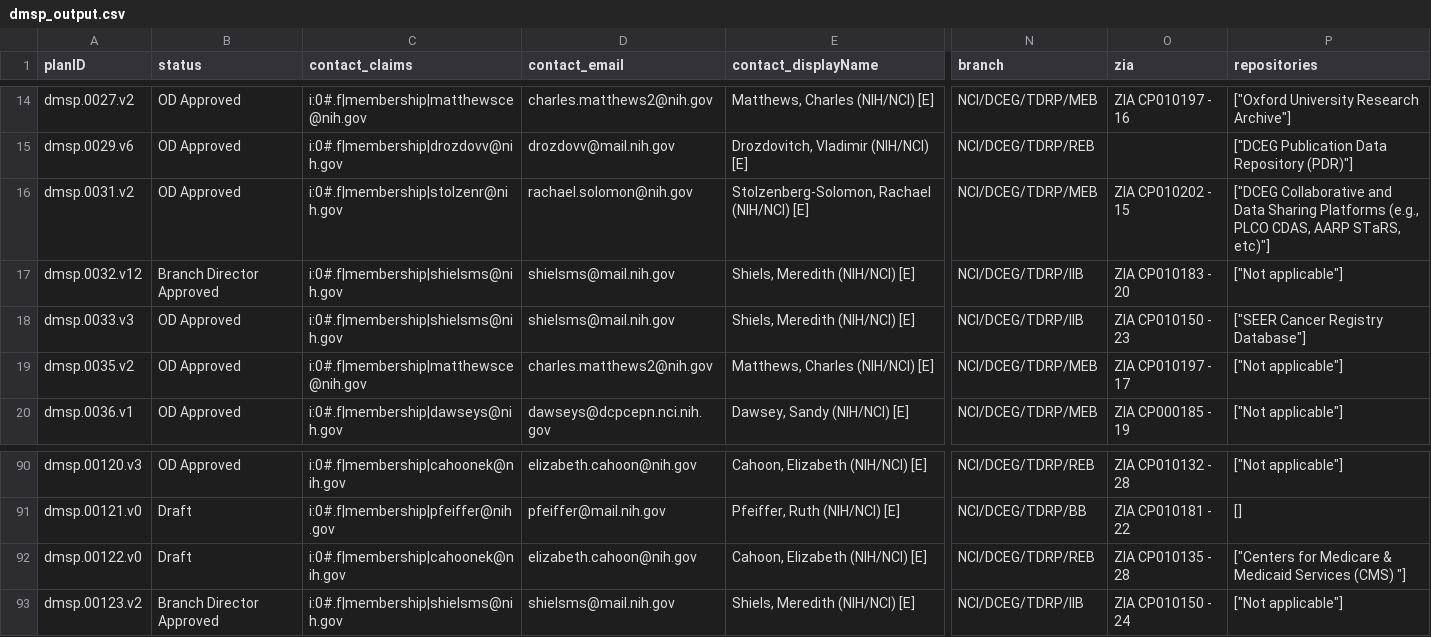
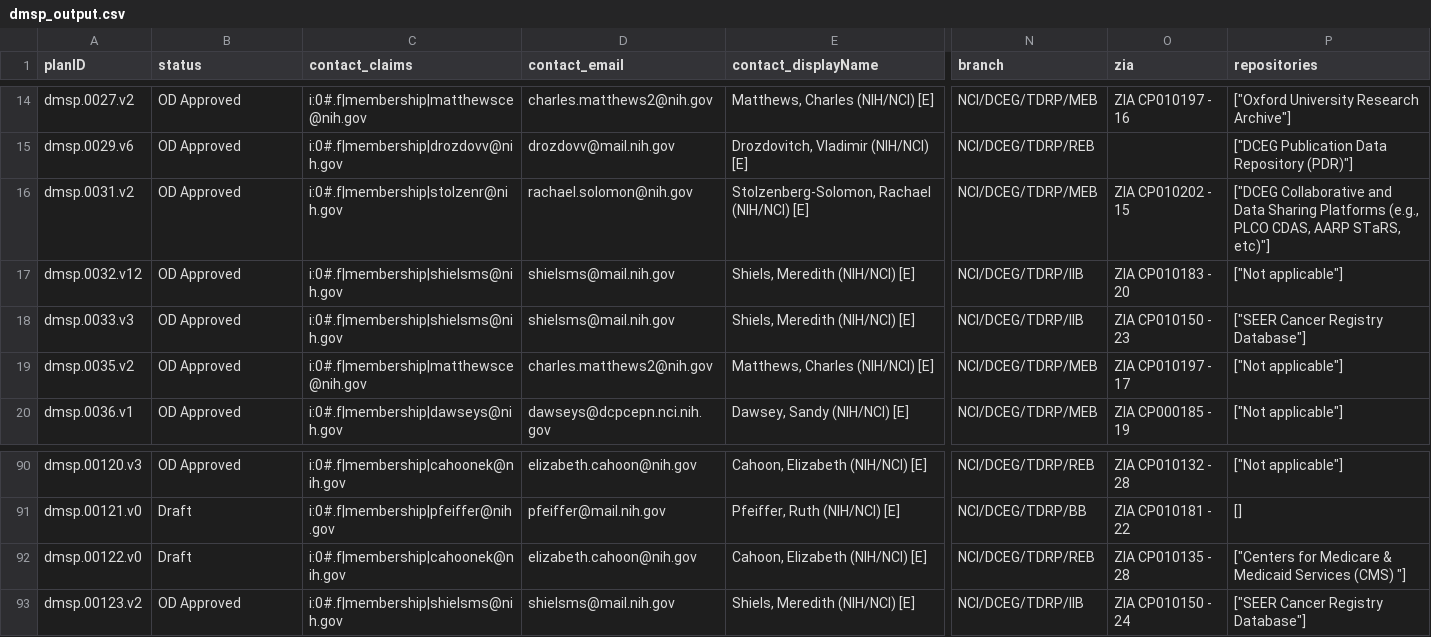
Before and after one commit to episphere/dataplatform, a CSV file: imports/dmsp_output.csv, drawn as a sheet; only a part is shown, gaps mark what is left out; the diff names each change by its address in the sheet, - before the commit and + after, or states it on an @@ line.

Commit message:
Update dmsp_output.csv

```diff
--- a/imports/dmsp_output.csv
+++ b/imports/dmsp_output.csv
-B17 (status): Branch Director Approved
+B17 (status): OD Approved
-B93 (status): Branch Director Approved
+B93 (status): OD Approved
-P93 (repositories): ["Not applicable"]
+P93 (repositories): ["SEER Cancer Registry Database"]
```
